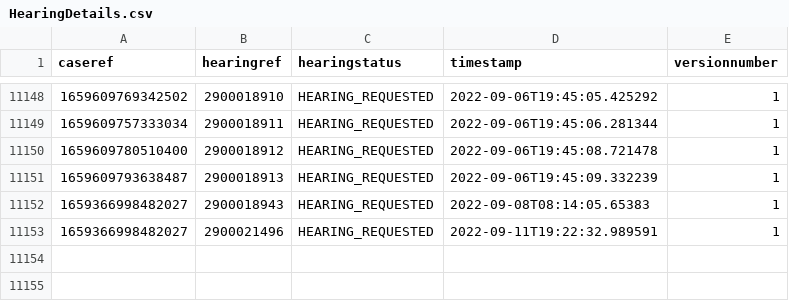
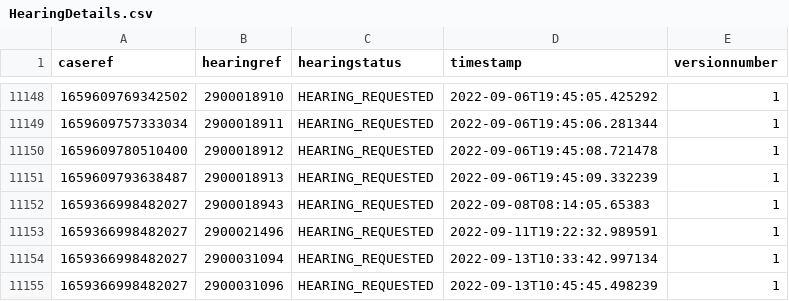
Before and after one commit to hmcts/hmc-performance, a CSV file: HearingDetails.csv, drawn as a sheet; only a part is shown, gaps mark what is left out; the diff names each change by its address in the sheet, - before the commit and + after, or states it on an @@ line.

```diff
--- a/HearingDetails.csv
+++ b/HearingDetails.csv
+row 11154: 1659366998482027 | 2900031094 | HEARING_REQUESTED | 2022-09-13T10:33:42.997134 | 1
+row 11155: 1659366998482027 | 2900031096 | HEARING_REQUESTED | 2022-09-13T10:45:45.498239 | 1
```
Also changed, not shown: 3 other files.
